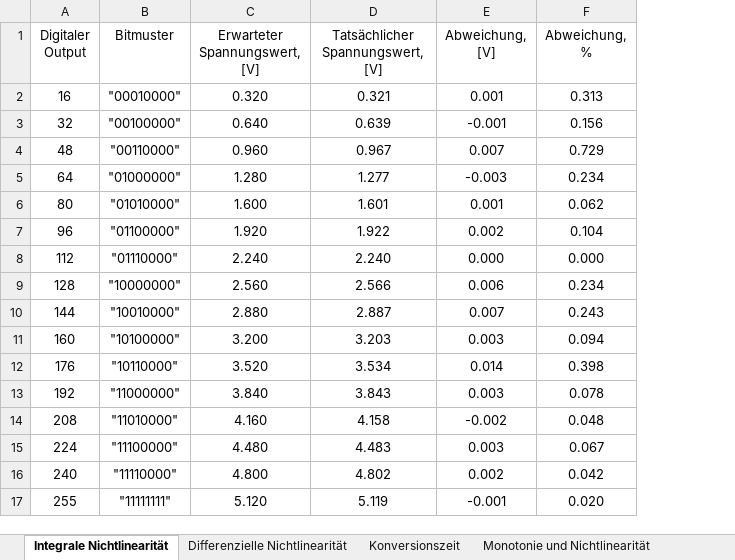
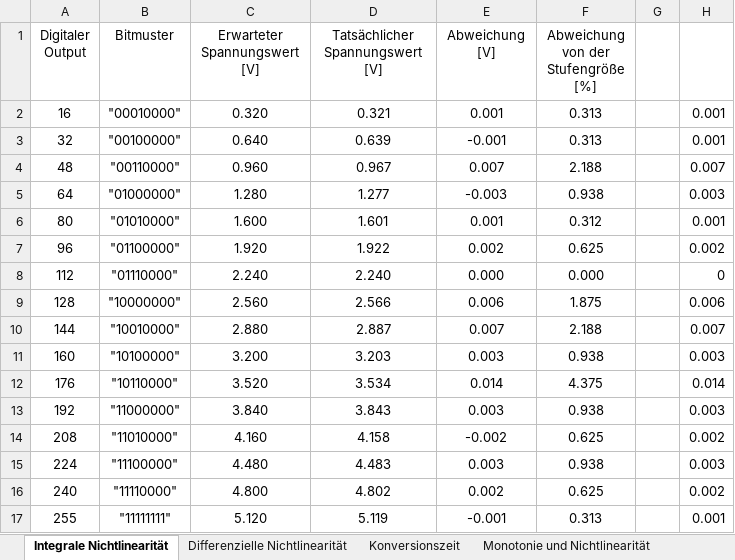
Before and after one commit to philippgehrig/Messdatenerfassung, an Excel workbook: Labor 1 Ergebnisse und Graphen.xlsx, sheet Integrale Nichtlinearität, drawn as a sheet; values as stored, in another font and other column widths than the file's, no borders; charts and pictures and table styles not drawn; removed rows and columns are numbered as before the commit, all else as after; ↵ is a line break in a cell; the diff names each change by its address in the sheet, - before the commit and + after, or states it on an @@ line.

```diff
--- a/Labor 1 Ergebnisse und Graphen.xlsx (sheet Integrale Nichtlinearität)
+++ b/Labor 1 Ergebnisse und Graphen.xlsx (sheet Integrale Nichtlinearität)
-column F (Abweichung, %), rows 2-17: 0.313 | 0.156 | 0.729 | 0.234 | 0.062 | 0.104 | 0.000 | 0.234 | 0.243 | 0.094 | 0.398 | 0.078 | 0.048 | 0.067 | 0.042 | 0.020
+column F, rows 1-17: Abweichung ↵ von der Stufengröße [%] | 0.313 | 0.313 | 2.188 | 0.938 | 0.312 | 0.625 | 0.000 | 1.875 | 2.188 | 0.938 | 4.375 | 0.938 | 0.625 | 0.938 | 0.625 | 0.313
+column G, empty
+column H, rows 2-17: 0.001 | 0.001 | 0.007 | 0.003 | 0.001 | 0.002 | 0 | 0.006 | 0.007 | 0.003 | 0.014 | 0.003 | 0.002 | 0.003 | 0.002 | 0.001
-A1: Digitaler Output
+A1: Digitaler ↵ Output
-C1: Erwarteter Spannungswert, [V]
+C1: Erwarteter ↵ Spannungswert [V]
-D1: Tatsächlicher Spannungswert, [V]
+D1: Tatsächlicher ↵ Spannungswert [V]
-E1: Abweichung, [V]
+E1: Abweichung ↵ [V]
```
Also changed, not shown: sheet Differenzielle Nichtlinearität, charts or pictures, 8 other files.
